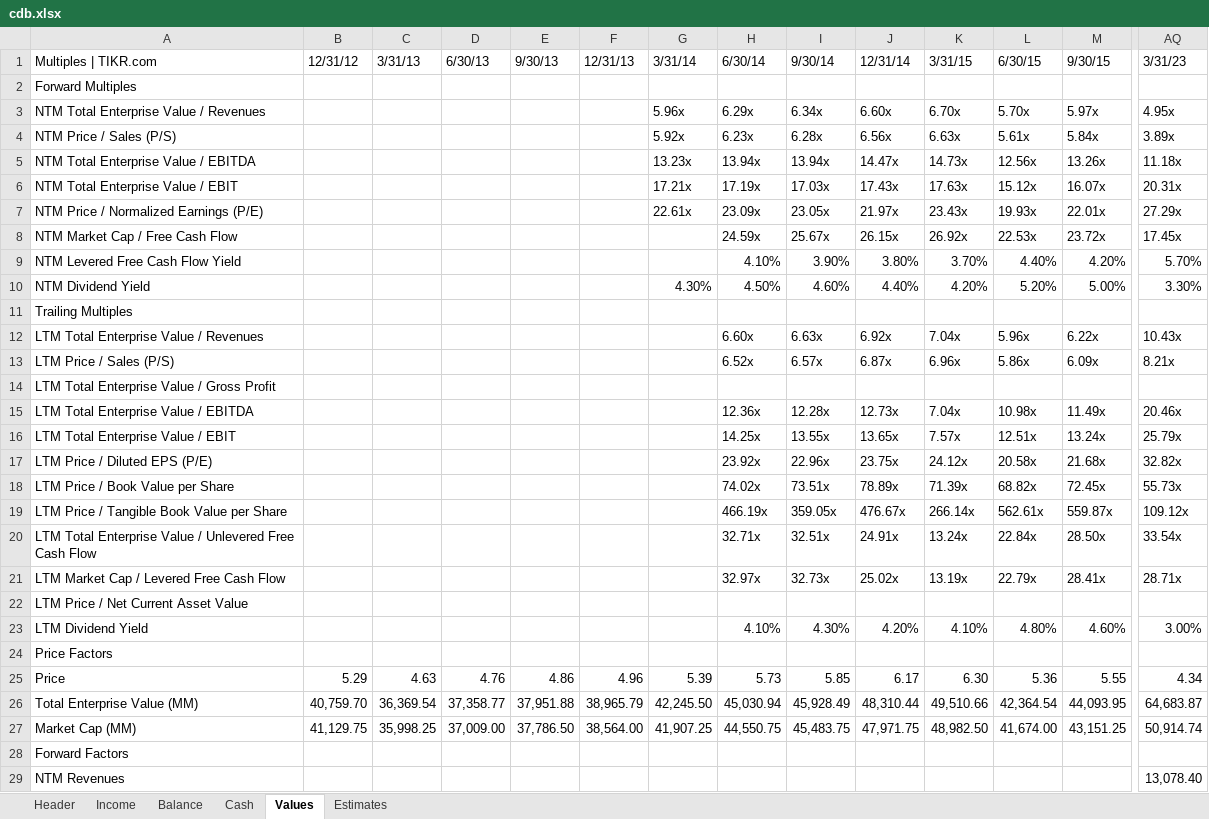
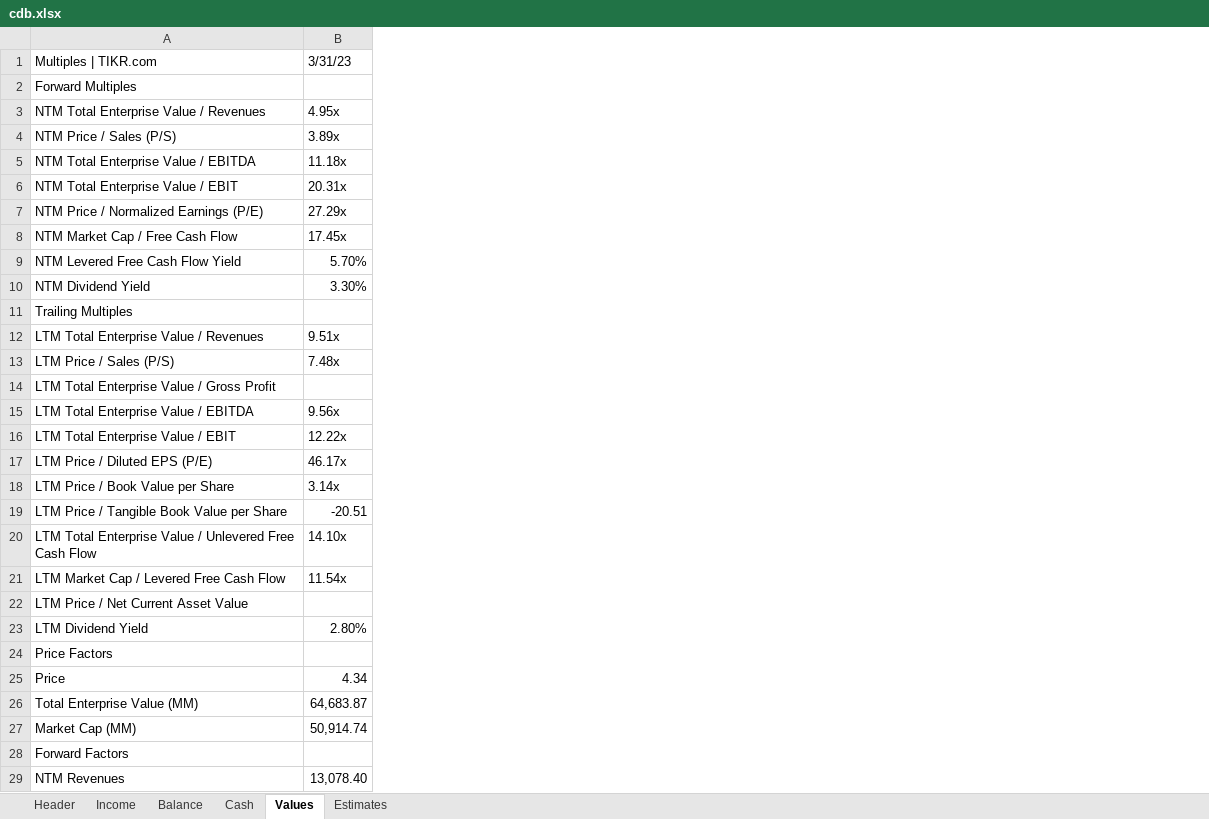
Before and after one commit to bennyk/Auditor, an Excel workbook: spreads/cdb.xlsx, sheet Values, drawn as a sheet; only a part is shown, gaps mark what is left out; values as stored, in another font and other column widths than the file's, no borders; removed rows and columns are numbered as before the commit, all else as after; the diff covers the shown part only; the diff names each change by its address in the sheet, - before the commit and + after, or states it on an @@ line.

```diff
--- a/spreads/cdb.xlsx (sheet Values)
+++ b/spreads/cdb.xlsx (sheet Values)
-column B (12/31/12), rows 25-27: 5.29 | 40,759.70 | 41,129.75
-column C (3/31/13), rows 25-27: 4.63 | 36,369.54 | 35,998.25
-column D (6/30/13), rows 25-27: 4.76 | 37,358.77 | 37,009.00
-column E (9/30/13), rows 25-27: 4.86 | 37,951.88 | 37,786.50
-column F (12/31/13), rows 25-27: 4.96 | 38,965.79 | 38,564.00
-column G (3/31/14), rows 3-27: 5.96x | 5.92x | 13.23x | 17.21x | 22.61x |  |  | 4.30% |  |  |  |  |  |  |  |  |  |  |  |  |  |  | 5.39 | 42,245.50 | 41,907.25
-column H (6/30/14), rows 3-27: 6.29x | 6.23x | 13.94x | 17.19x | 23.09x | 24.59x | 4.10% | 4.50% |  | 6.60x | 6.52x |  | 12.36x | 14.25x | 23.92x | 74.02x | 466.19x | 32.71x | 32.97x |  | 4.10% |  | 5.73 | 45,030.94 | 44,550.75
-column I (9/30/14), rows 3-27: 6.34x | 6.28x | 13.94x | 17.03x | 23.05x | 25.67x | 3.90% | 4.60% |  | 6.63x | 6.57x |  | 12.28x | 13.55x | 22.96x | 73.51x | 359.05x | 32.51x | 32.73x |  | 4.30% |  | 5.85 | 45,928.49 | 45,483.75
-column J (12/31/14), rows 3-27: 6.60x | 6.56x | 14.47x | 17.43x | 21.97x | 26.15x | 3.80% | 4.40% |  | 6.92x | 6.87x |  | 12.73x | 13.65x | 23.75x | 78.89x | 476.67x | 24.91x | 25.02x |  | 4.20% |  | 6.17 | 48,310.44 | 47,971.75
-column K (3/31/15), rows 3-27: 6.70x | 6.63x | 14.73x | 17.63x | 23.43x | 26.92x | 3.70% | 4.20% |  | 7.04x | 6.96x |  | 7.04x | 7.57x | 24.12x | 71.39x | 266.14x | 13.24x | 13.19x |  | 4.10% |  | 6.30 | 49,510.66 | 48,982.50
-column L (6/30/15), rows 3-27: 5.70x | 5.61x | 12.56x | 15.12x | 19.93x | 22.53x | 4.40% | 5.20% |  | 5.96x | 5.86x |  | 10.98x | 12.51x | 20.58x | 68.82x | 562.61x | 22.84x | 22.79x |  | 4.80% |  | 5.36 | 42,364.54 | 41,674.00
-column M (9/30/15), rows 3-27: 5.97x | 5.84x | 13.26x | 16.07x | 22.01x | 23.72x | 4.20% | 5.00% |  | 6.22x | 6.09x |  | 11.49x | 13.24x | 21.68x | 72.45x | 559.87x | 28.50x | 28.41x |  | 4.60% |  | 5.55 | 44,093.95 | 43,151.25
-B12 (3/31/23): 10.43x
+B12 (3/31/23): 9.51x
-B13 (3/31/23): 8.21x
+B13 (3/31/23): 7.48x
-B15 (3/31/23): 20.46x
+B15 (3/31/23): 9.56x
-B16 (3/31/23): 25.79x
+B16 (3/31/23): 12.22x
-B17 (3/31/23): 32.82x
+B17 (3/31/23): 46.17x
-B18 (3/31/23): 55.73x
+B18 (3/31/23): 3.14x
-B19 (3/31/23): 109.12x
+B19 (3/31/23): -20.51
-B20 (3/31/23): 33.54x
+B20 (3/31/23): 14.10x
-B21 (3/31/23): 28.71x
+B21 (3/31/23): 11.54x
-B23 (3/31/23): 3.00%
+B23 (3/31/23): 2.80%
```
Also changed, not shown: 2 added columns, 30 removed columns and 9 edited cells elsewhere in this sheet, sheet Estimates, sheet Income, sheet Balance, sheet Cash, sheet Header, spreads/9988.xlsx, spreads/intc.xlsx, 2 other files.
